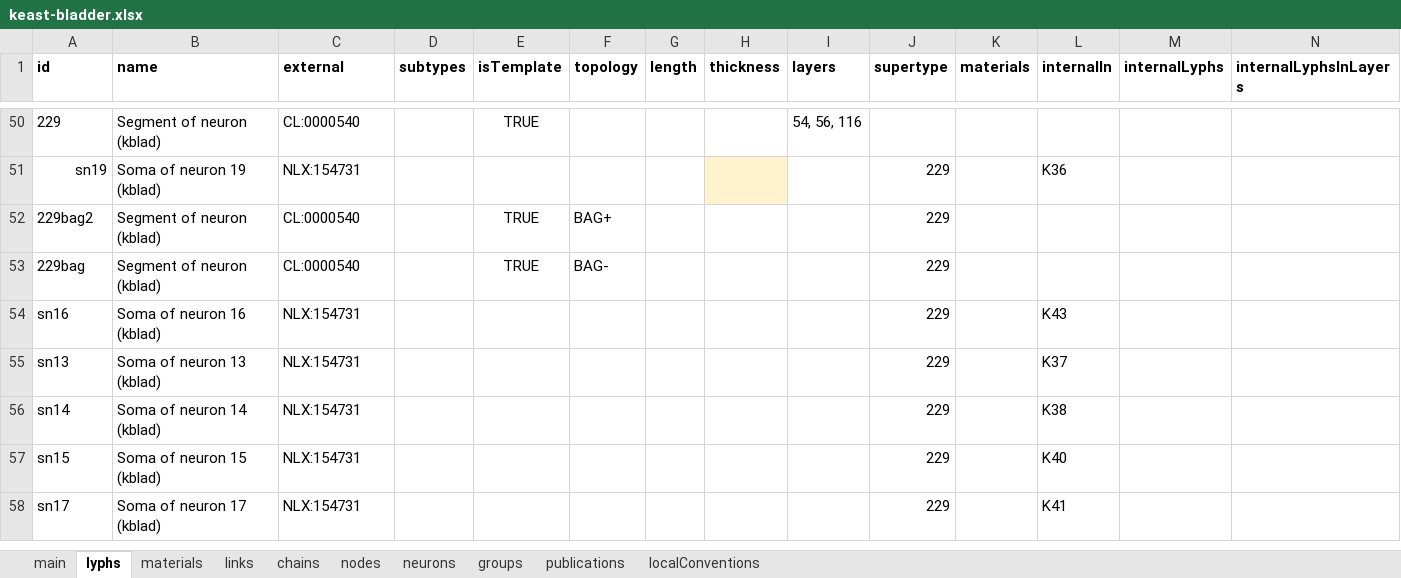
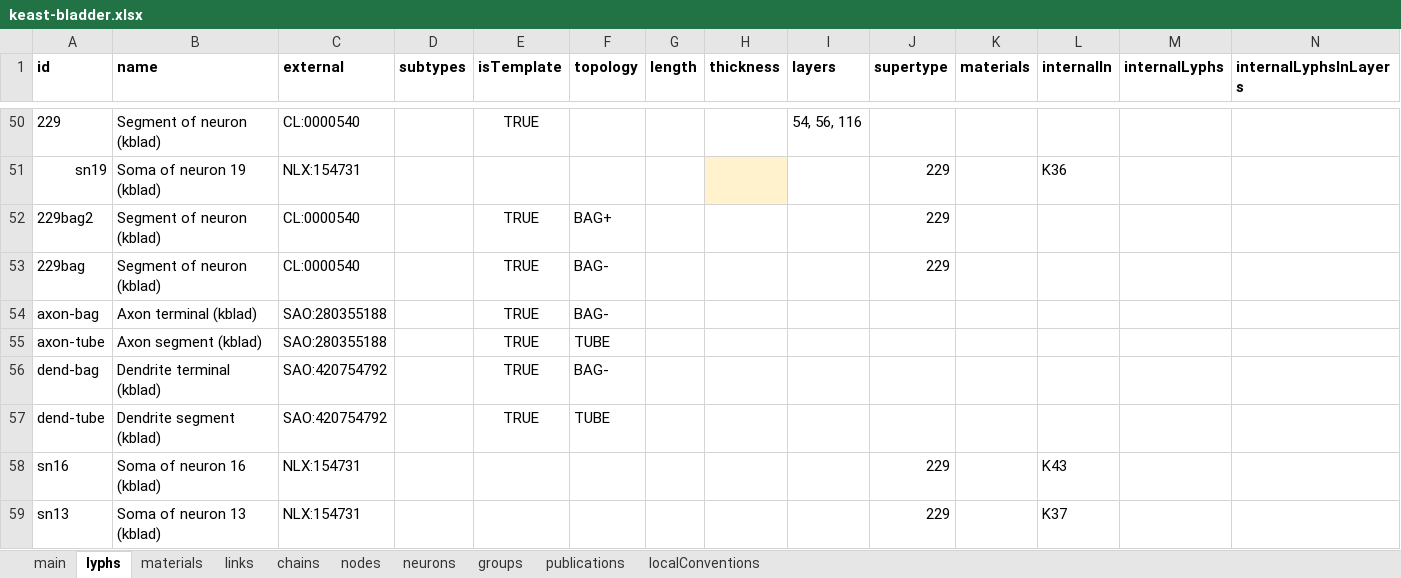
Before and after one commit to open-physiology/apinatomy-models, an Excel workbook: keast-bladder/source/keast-bladder.xlsx, sheet lyphs, drawn as a sheet; only a part is shown, gaps mark what is left out; the shorter side is filled out with more unchanged rows; values as stored, in another font and other column widths than the file's, no borders; charts and pictures not drawn; rows hold the shown columns only; the diff names each change by its address in the sheet, - before the commit and + after, or states it on an @@ line.

Commit message:
keast-bladder axon and dendrite type cleanup

```diff
--- a/keast-bladder/source/keast-bladder.xlsx (sheet lyphs)
+++ b/keast-bladder/source/keast-bladder.xlsx (sheet lyphs)
+row 54: axon-bag | Axon terminal (kblad) | SAO:280355188 |  | TRUE | BAG-
+row 55: axon-tube | Axon segment (kblad) | SAO:280355188 |  | TRUE | TUBE
+row 56: dend-bag | Dendrite terminal (kblad) | SAO:420754792 |  | TRUE | BAG-
+row 57: dend-tube | Dendrite segment (kblad) | SAO:420754792 |  | TRUE | TUBE
```
Also changed, not shown: sheet chains, 1 other file.
